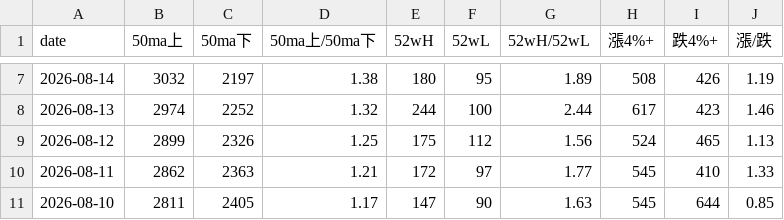
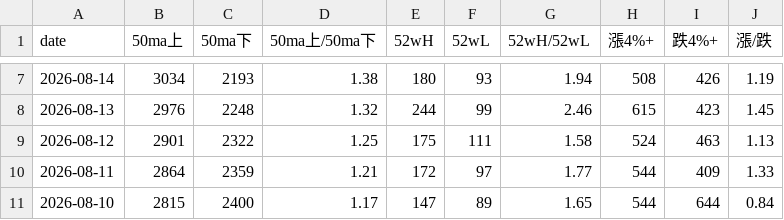
Before and after one commit to tu1258/Stock-Screener, a CSV file: output/market_monitor.csv, drawn as a sheet; only a part is shown, gaps mark what is left out; the diff covers the shown part only.

```diff
--- a/output/market_monitor.csv
+++ b/output/market_monitor.csv
@@ -7,5 +7,5 @@
-2026-08-14,3032,2197,1.38,180,95,1.89,508,426,1.19
-2026-08-13,2974,2252,1.32,244,100,2.44,617,423,1.46
-2026-08-12,2899,2326,1.25,175,112,1.56,524,465,1.13
-2026-08-11,2862,2363,1.21,172,97,1.77,545,410,1.33
-2026-08-10,2811,2405,1.17,147,90,1.63,545,644,0.85
+2026-08-14,3034,2193,1.38,180,93,1.94,508,426,1.19
+2026-08-13,2976,2248,1.32,244,99,2.46,615,423,1.45
+2026-08-12,2901,2322,1.25,175,111,1.58,524,463,1.13
+2026-08-11,2864,2359,1.21,172,97,1.77,544,409,1.33
+2026-08-10,2815,2400,1.17,147,89,1.65,544,644,0.84
```
Also changed, not shown: 30 edited cells elsewhere in this file.
